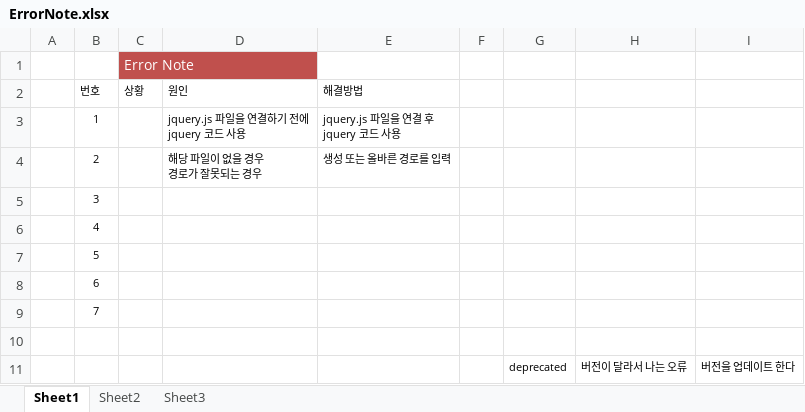
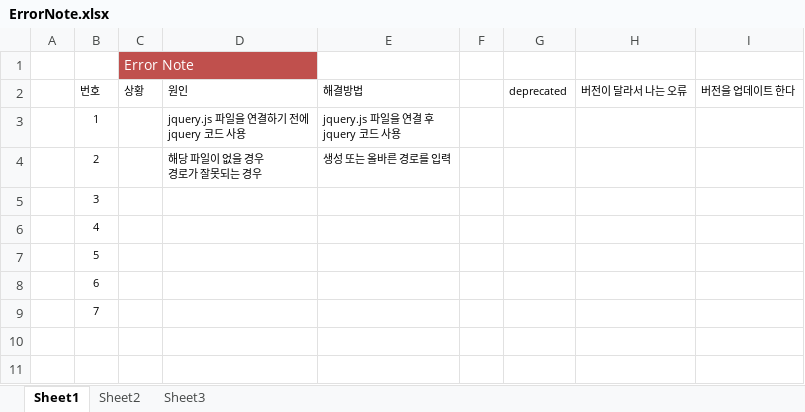
Before and after one commit to espalda/VS-Code, an Excel workbook: board/ErrorNote.xlsx, sheet Sheet1, drawn as a sheet; values as stored, in another font and other column widths than the file's, no borders; charts and pictures not drawn; the diff names each change by its address in the sheet, - before the commit and + after, or states it on an @@ line.

```diff
--- a/board/ErrorNote.xlsx (sheet Sheet1)
+++ b/board/ErrorNote.xlsx (sheet Sheet1)
-G2: (empty)
+G2: deprecated
-H2: (empty)
+H2: 버전이 달라서 나는 오류
-I2: (empty)
+I2: 버전을 업데이트 한다
-row 10: (empty)
-row 11:  |  |  |  |  |  | deprecated | 버전이 달라서 나는 오류 | 버전을 업데이트 한다
```
Also changed, not shown: 25 other files.
